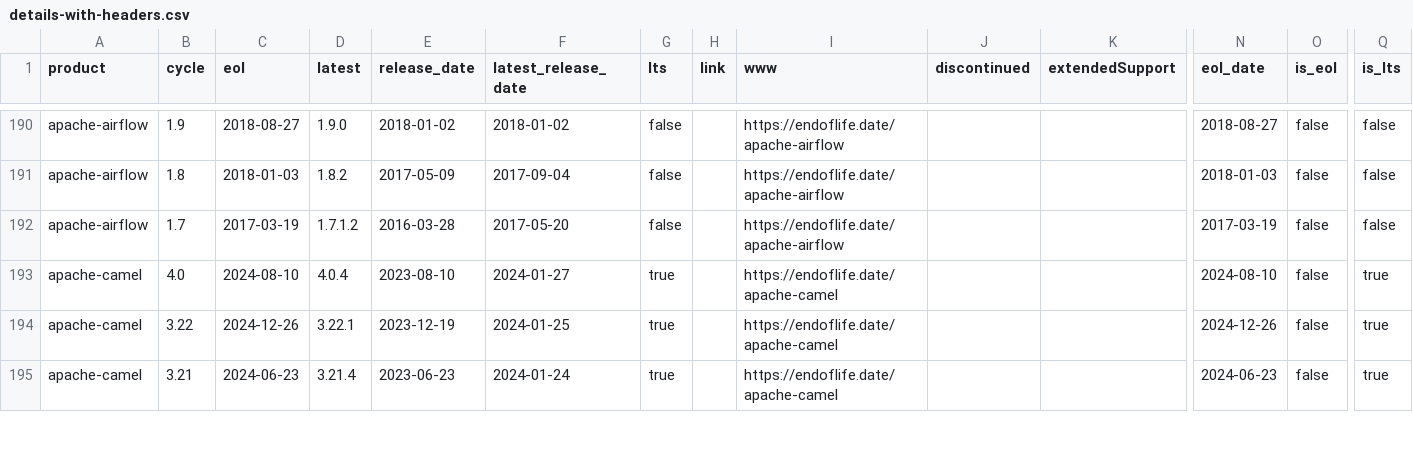
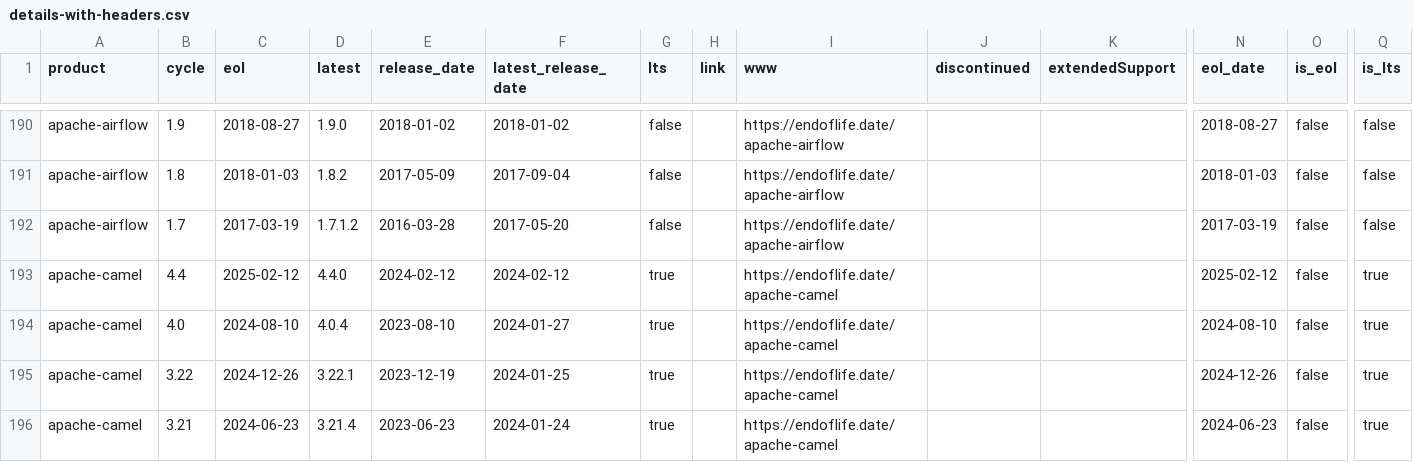
Before and after one commit to adriens/endoflife-date-snapshots, a CSV file: data/details-with-headers.csv, drawn as a sheet; only a part is shown, gaps mark what is left out; rows hold the shown columns only; the diff covers the shown part only; the diff names each change by its address in the sheet, - before the commit and + after, or states it on an @@ line.

```diff
--- a/data/details-with-headers.csv
+++ b/data/details-with-headers.csv
+row 193: apache-camel | 4.4 | 2025-02-12 | 4.4.0 | 2024-02-12 | 2024-02-12 | true |  | https://endoflife.date/apache-camel |  |  | 2025-02-12 | false | true
```
Also changed, not shown: 7 added rows, 4 removed rows and 28 edited cells elsewhere in this file.
